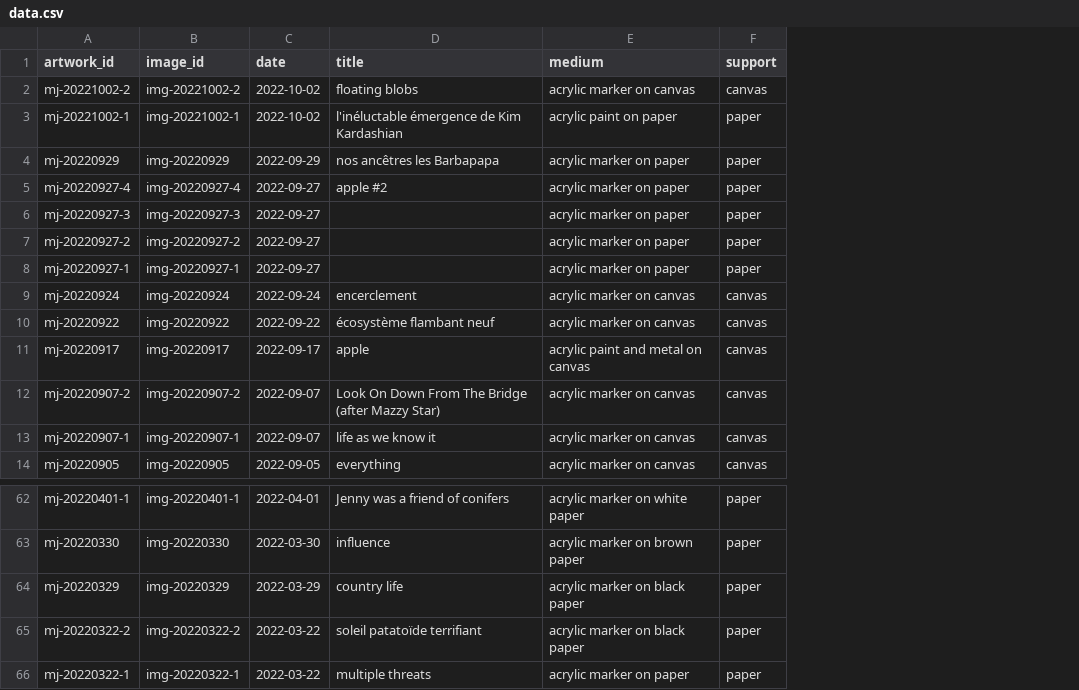
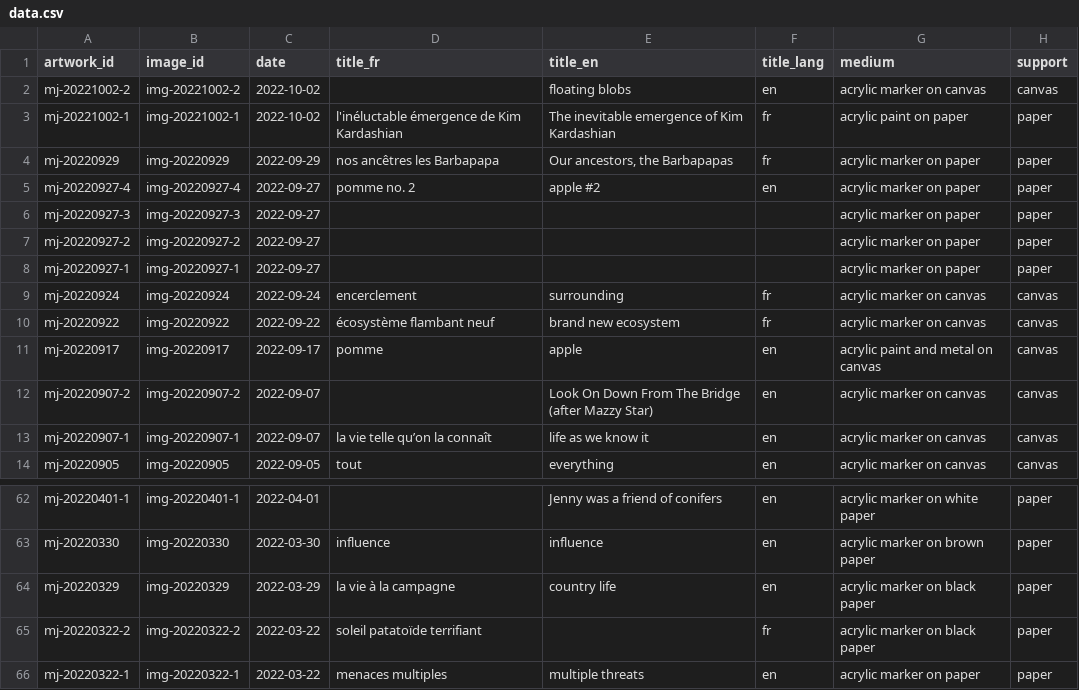
Before and after one commit to mjambon/blog, a CSV file: src/gallery/data.csv, drawn as a sheet; only a part is shown, gaps mark what is left out; addresses are those after the commit; the diff covers the shown part only; the diff names each change by its address in the sheet, - before the commit and + after, or states it on an @@ line.

Commit message:
Add translations to most titles

```diff
--- a/src/gallery/data.csv
+++ b/src/gallery/data.csv
+column D (title_fr), rows 3-14: l'inéluctable émergence de Kim Kardashian | nos ancêtres les Barbapapa | pomme no. 2 |  |  |  | encerclement | écosystème flambant neuf | pomme |  | la vie telle qu’on la connaît | tout; rows 63-66: influence | la vie à la campagne | soleil patatoïde terrifiant | menaces multiples
+column F (title_lang), rows 2-14: en | fr | fr | en |  |  |  | fr | fr | en | en | en | en; rows 62-66: en | en | en | fr | en
-E1: title
+E1: title_en
-E3 (title_en): l'inéluctable émergence de Kim Kardashian
+E3 (title_en): The inevitable emergence of Kim Kardashian
-E4 (title_en): nos ancêtres les Barbapapa
+E4 (title_en): Our ancestors, the Barbapapas
-E9 (title_en): encerclement
+E9 (title_en): surrounding
-E10 (title_en): écosystème flambant neuf
+E10 (title_en): brand new ecosystem
-E65 (title_en): soleil patatoïde terrifiant
+E65 (title_en): (empty)
```
Also changed, not shown: 8 edited cells elsewhere in this file, 5 other files.
